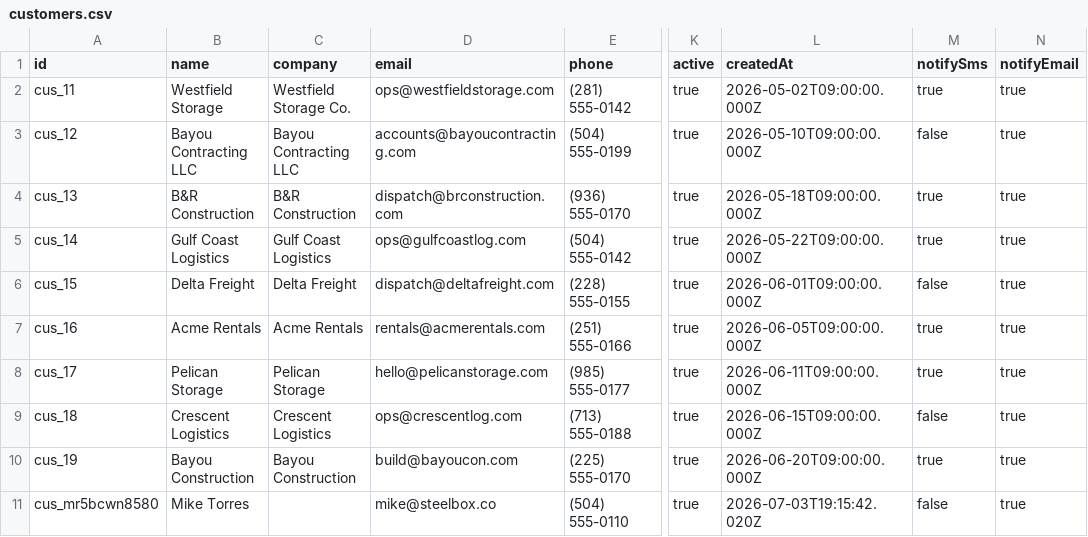
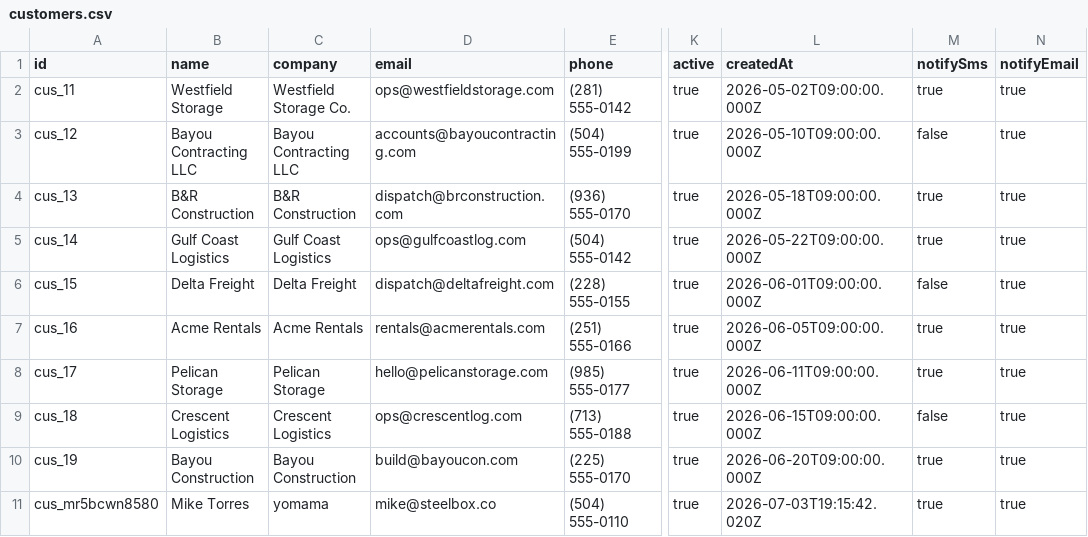
Before and after one commit to TimToolman/SteelBox, a CSV file: apps/api/data/customers.csv, drawn as a sheet; only a part is shown, gaps mark what is left out; the diff names each change by its address in the sheet, - before the commit and + after, or states it on an @@ line.

```diff
--- a/apps/api/data/customers.csv
+++ b/apps/api/data/customers.csv
-C11 (company): (empty)
+C11 (company): yomama
-M11 (notifySms): false
+M11 (notifySms): true
```
Also changed, not shown: apps/api/data/containers.csv, 13 other files.
